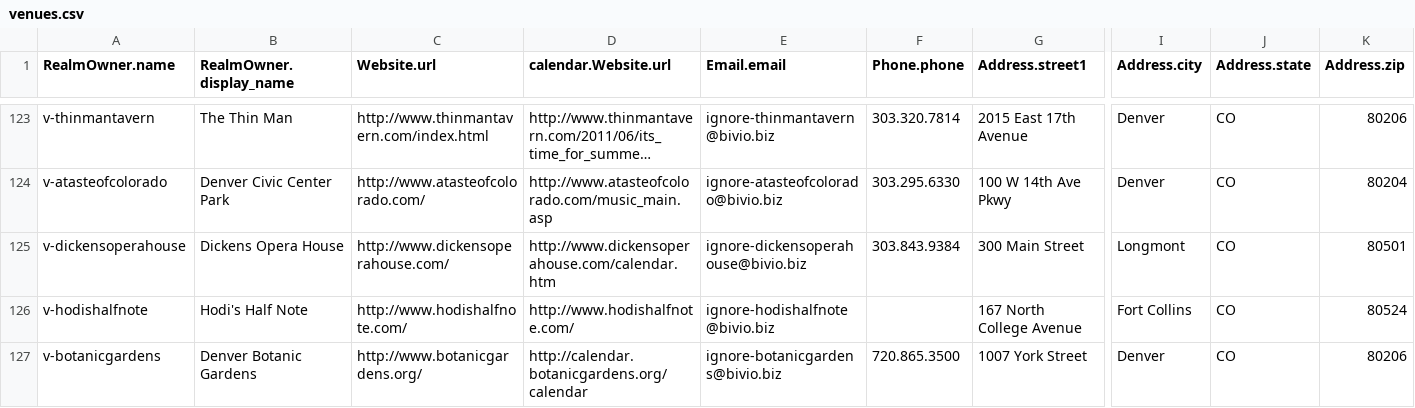
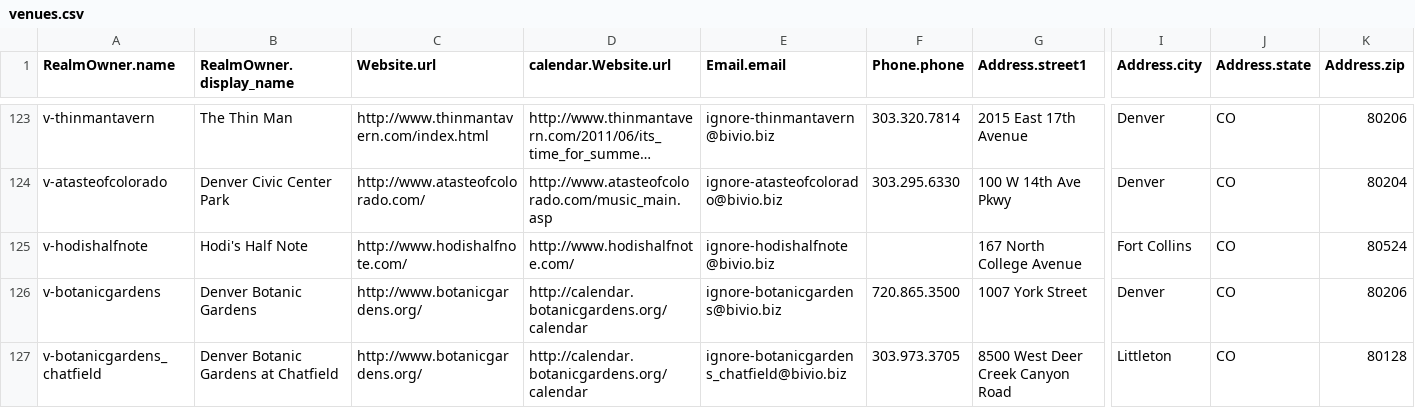
Before and after one commit to biviosoftware/perl-Cal54, a CSV file: files/cal54/ddl/venues.csv, drawn as a sheet; only a part is shown, gaps mark what is left out; the shorter side is filled out with more unchanged rows; long unchanged cells end in …; rows hold the shown columns only; the diff names each change by its address in the sheet, - before the commit and + after, or states it on an @@ line.

Commit message:
removed duplicate dickens opera house

```diff
--- a/files/cal54/ddl/venues.csv
+++ b/files/cal54/ddl/venues.csv
-row 125: v-dickensoperahouse | Dickens Opera House | http://www.dickensoperahouse.com/ | http://www.dickensoperahouse.com/calendar.htm | ignore-dickensoperahouse@bivio.biz | 303.843.9384 | 300 Main Street | Longmont | CO | 80501
```
